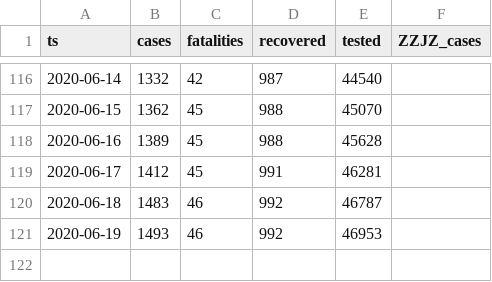
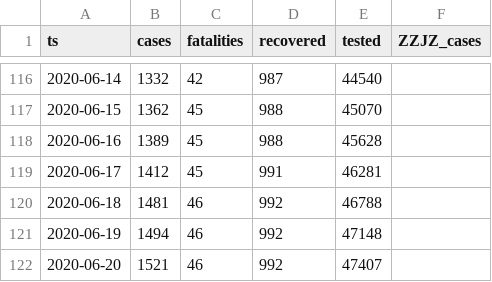
Before and after one commit to aleksandar-jovicic/COVID19-FBiH, a CSV file: timeseries.csv, drawn as a sheet; only a part is shown, gaps mark what is left out.

Commit message:
Latest situation [2020-06-20]

```diff
--- a/timeseries.csv
+++ b/timeseries.csv
@@ -119,3 +119,4 @@ ts,cases,fatalities,recovered,tested,ZZJZ_cases
 2020-06-17,1412,45,991,46281,
-2020-06-18,1483,46,992,46787,
-2020-06-19,1493,46,992,46953,
+2020-06-18,1481,46,992,46788,
+2020-06-19,1494,46,992,47148,
+2020-06-20,1521,46,992,47407,
```
